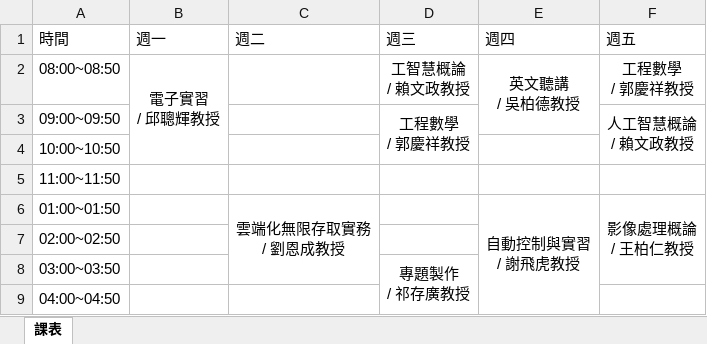
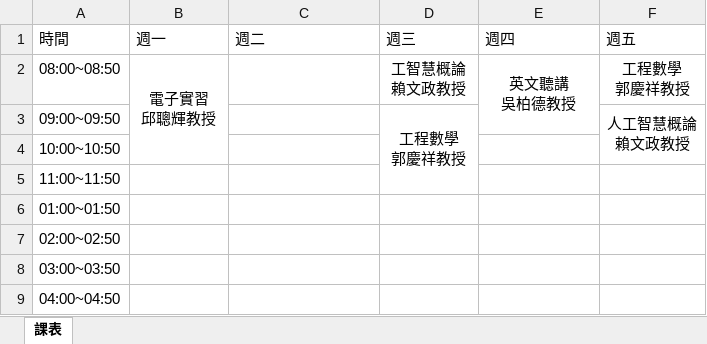
Before and after one commit to zreostar/ex2, an Excel workbook: timetable.xlsx, sheet 課表, drawn as a sheet; values as stored, in another font and other column widths than the file's, no borders; ↵ is a line break in a cell; the diff names each change by its address in the sheet, - before the commit and + after, or states it on an @@ line.

```diff
--- a/timetable.xlsx (sheet 課表)
+++ b/timetable.xlsx (sheet 課表)
-B2 (週一): 電子實習 ↵ / 邱聰輝教授
+B2 (週一): 電子實習 ↵ 邱聰輝教授
-D2 (週三): 工智慧概論 ↵ / 賴文政教授
+D2 (週三): 工智慧概論 ↵ 賴文政教授
-E2 (週四): 英文聽講 ↵ / 吳柏德教授
+E2 (週四): 英文聽講 ↵ 吳柏德教授
-F2 (週五): 工程數學 ↵ / 郭慶祥教授
+F2 (週五): 工程數學 ↵ 郭慶祥教授
-D3 (週三): 工程數學 ↵ / 郭慶祥教授
+D3 (週三): 工程數學 ↵ 郭慶祥教授
-D3:D4 merged
+D3:D5 merged
-F3 (週五): 人工智慧概論 ↵ / 賴文政教授
+F3 (週五): 人工智慧概論 ↵ 賴文政教授
-C6 (週二): 雲端化無限存取實務 ↵ / 劉恩成教授
+C6 (週二): (empty)
-C6:C8 merged
-E6 (週四): 自動控制與實習 ↵ / 謝飛虎教授
+E6 (週四): (empty)
-E6:E9 merged
-F6 (週五): 影像處理概論 ↵ / 王柏仁教授
+F6 (週五): (empty)
-F6:F8 merged
-D8 (週三): 專題製作 ↵ / 祁存廣教授
+D8 (週三): (empty)
-D8:D9 merged
```
Also changed, not shown: 1 other file.
